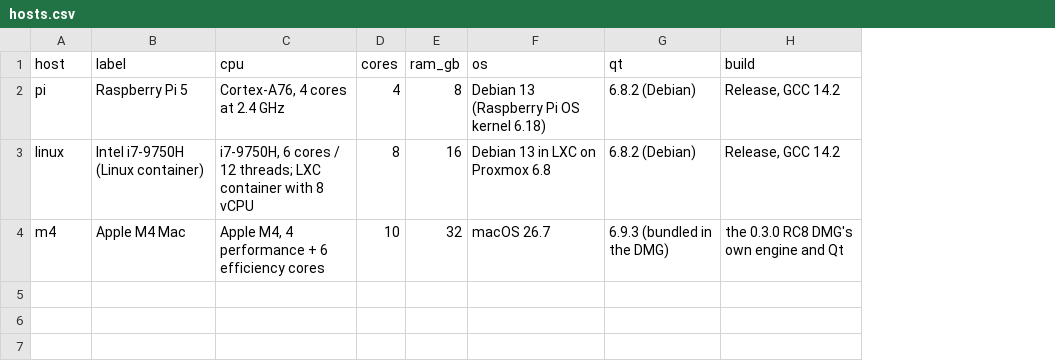
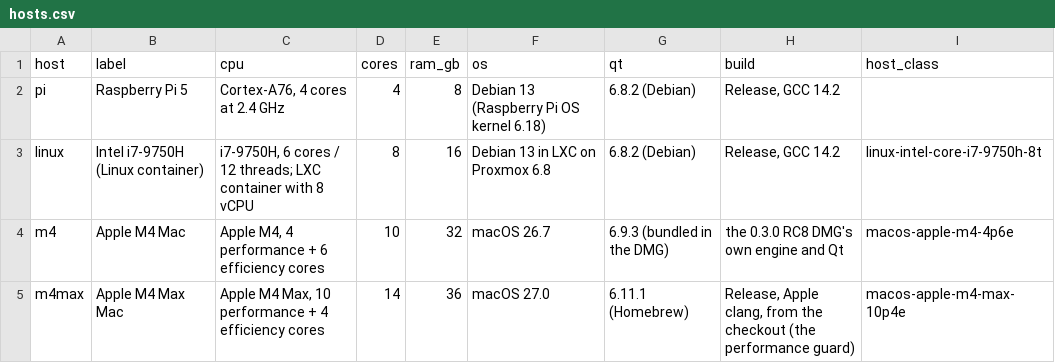
Before and after one commit to sandinak/qlcconsole, a CSV file: docs/perf-data/hosts.csv, drawn as a sheet; the diff names each change by its address in the sheet, - before the commit and + after, or states it on an @@ line.

```diff
--- a/docs/perf-data/hosts.csv
+++ b/docs/perf-data/hosts.csv
+column I (host_class), rows 3-4: linux-intel-core-i7-9750h-8t | macos-apple-m4-4p6e
+row 5: m4max | Apple M4 Max Mac | Apple M4 Max, 10 performance + 4 efficiency cores | 14 | 36 | macOS 27.0 | 6.11.1 (Homebrew) | Release, Apple clang, from the checkout (the performance guard) | macos-apple-m4-max-10p4e
```
Also changed, not shown: 21 other files.
